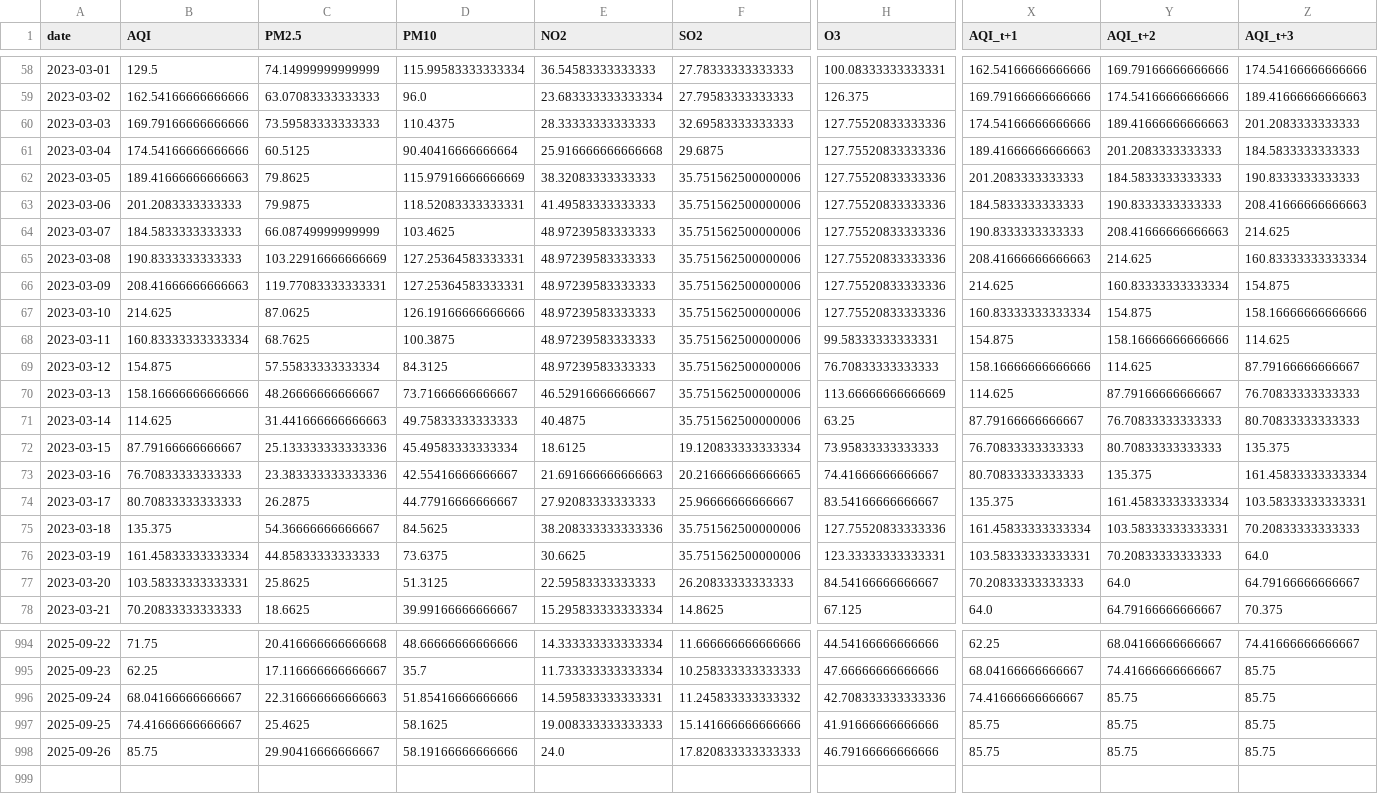
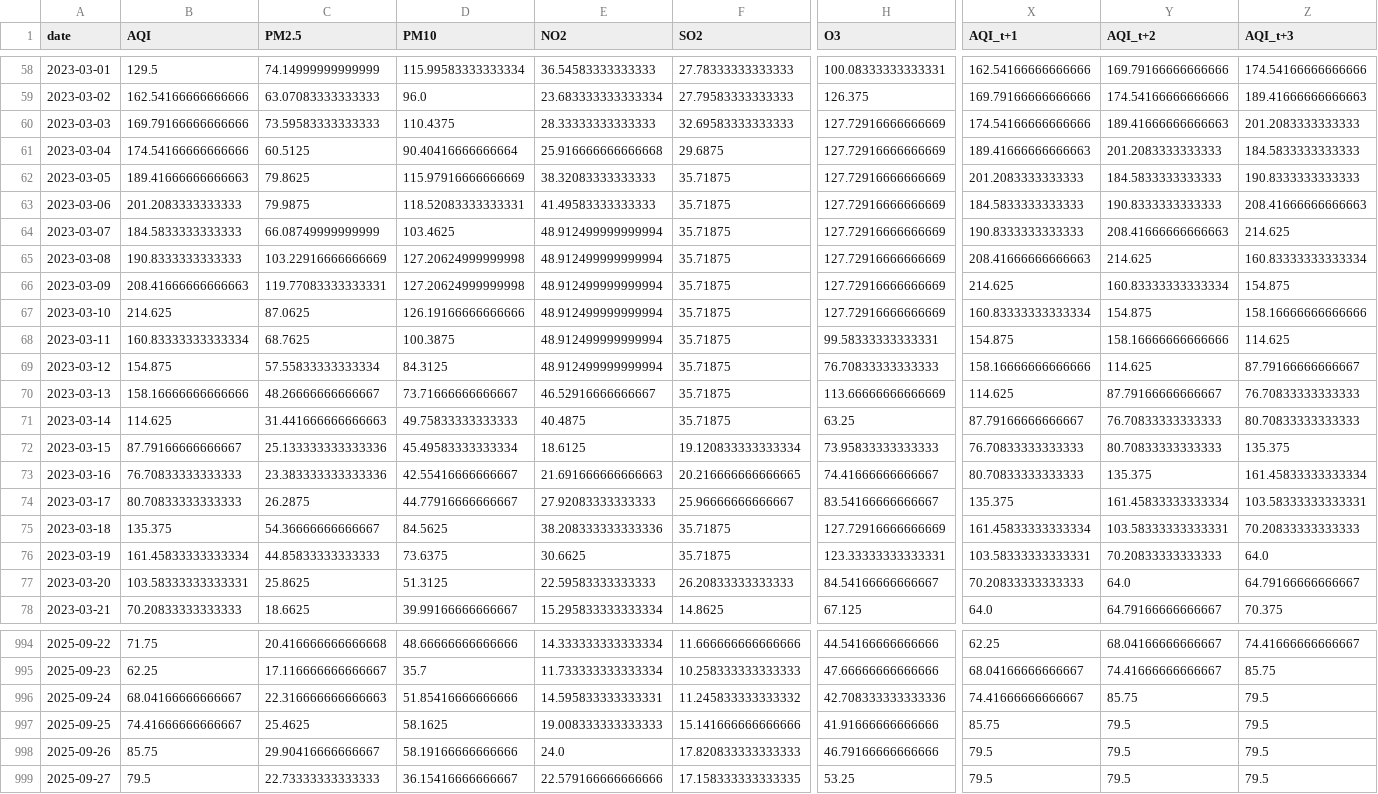
Before and after one commit to SheemaMasood381/Pearls-Karachi-AQI-Prediction-for-next-3-days-, a CSV file: processed_data/daily_karachi_preprocessed.csv, drawn as a sheet; only a part is shown, gaps mark what is left out; rows hold the shown columns only; the diff covers the shown part only; the diff names each change by its address in the sheet, - before the commit and + after, or states it on an @@ line.

```diff
--- a/processed_data/daily_karachi_preprocessed.csv
+++ b/processed_data/daily_karachi_preprocessed.csv
-H60:H67 (O3): 127.75520833333336
+H60:H67 (O3): 127.72916666666669
-F62:F71 (SO2): 35.751562500000006
+F62:F71 (SO2): 35.71875
-E64:E69 (NO2): 48.97239583333333
+E64:E69 (NO2): 48.912499999999994
-D65:D66 (PM10): 127.25364583333331
+D65:D66 (PM10): 127.20624999999998
-F75:F76 (SO2): 35.751562500000006
+F75:F76 (SO2): 35.71875
-H75 (O3): 127.75520833333336
+H75 (O3): 127.72916666666669
-Z996:Z998 (AQI_t+3): 85.75
+Z996:Z998 (AQI_t+3): 79.5
-Y997:Y998 (AQI_t+2): 85.75
+Y997:Y998 (AQI_t+2): 79.5
-X998 (AQI_t+1): 85.75
+X998 (AQI_t+1): 79.5
+row 999: 2025-09-27 | 79.5 | 22.73333333333333 | 36.15416666666667 | 22.579166666666666 | 17.158333333333335 | 53.25 | 79.5 | 79.5 | 79.5
```
Also changed, not shown: 121 edited cells elsewhere in this file, data/karachi_daily_aqi_weather.csv, lime_explanations/lime_explanation.csv, 4 other files.
